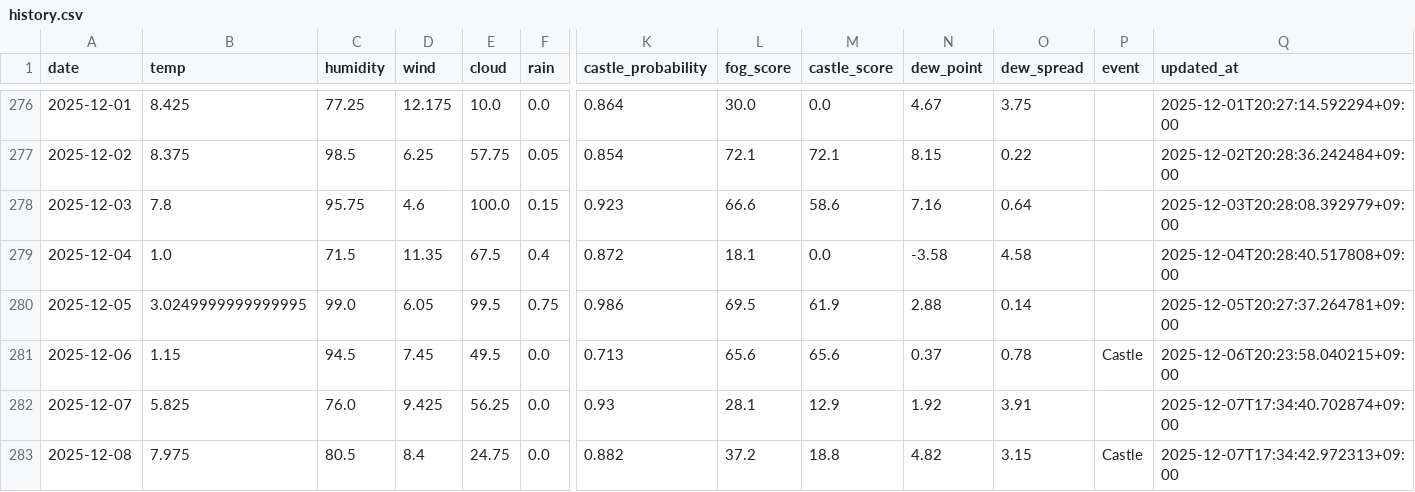
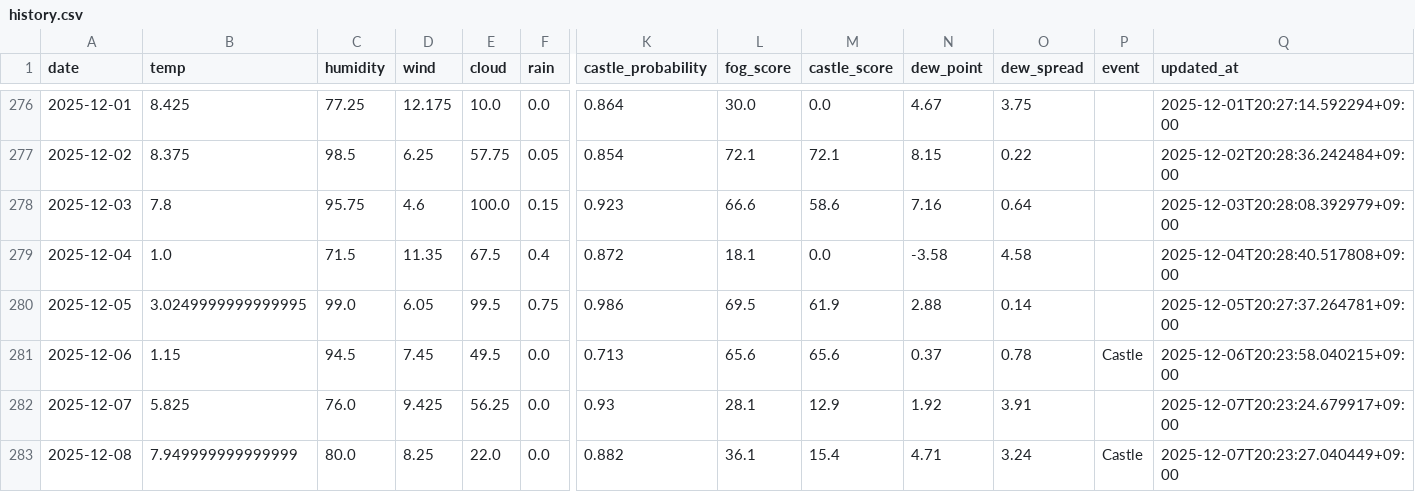
Before and after one commit to 2Gsasaki/skycastle-ai, a CSV file: data/history.csv, drawn as a sheet; only a part is shown, gaps mark what is left out; the diff names each change by its address in the sheet, - before the commit and + after, or states it on an @@ line.

```diff
--- a/data/history.csv
+++ b/data/history.csv
-Q282 (updated_at): 2025-12-07T17:34:40.702874+09:00
+Q282 (updated_at): 2025-12-07T20:23:24.679917+09:00
-B283 (temp): 7.975
+B283 (temp): 7.949999999999999
-C283 (humidity): 80.5
+C283 (humidity): 80.0
-D283 (wind): 8.4
+D283 (wind): 8.25
-E283 (cloud): 24.75
+E283 (cloud): 22.0
-L283 (fog_score): 37.2
+L283 (fog_score): 36.1
-M283 (castle_score): 18.8
+M283 (castle_score): 15.4
-N283 (dew_point): 4.82
+N283 (dew_point): 4.71
-O283 (dew_spread): 3.15
+O283 (dew_spread): 3.24
-Q283 (updated_at): 2025-12-07T17:34:42.972313+09:00
+Q283 (updated_at): 2025-12-07T20:23:27.040449+09:00
```
Also changed, not shown: 5 other files.
